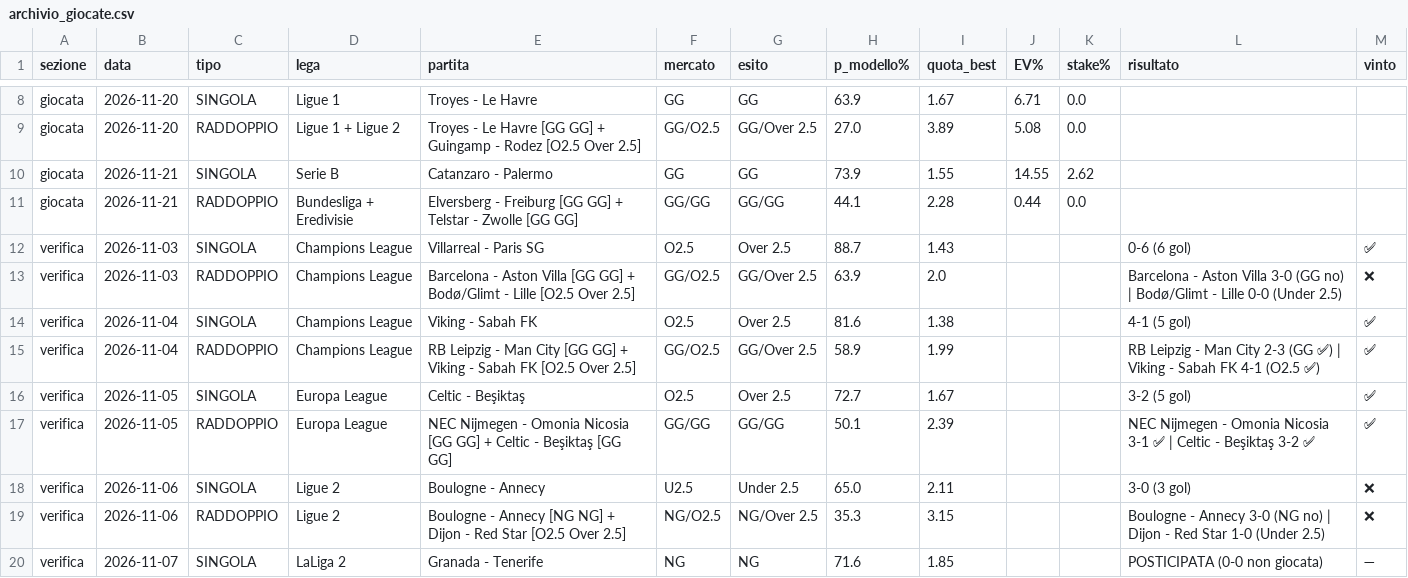
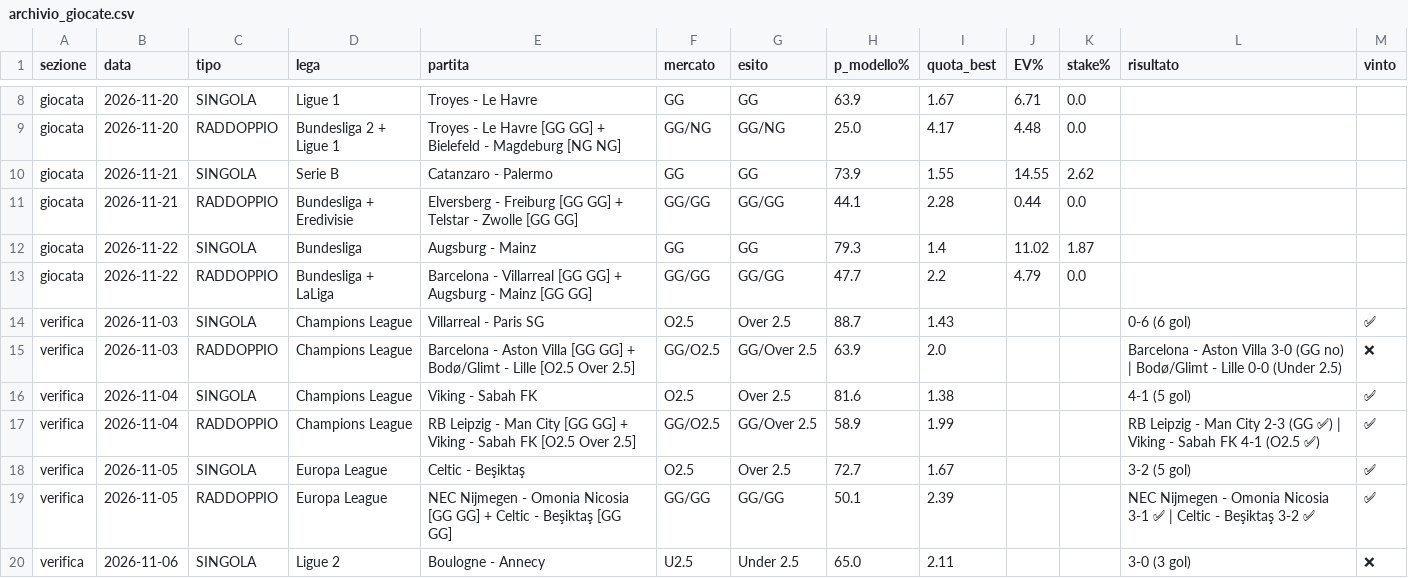
Before and after one commit to marianovigna95/predictor, a CSV file: site/archivio_giocate.csv, drawn as a sheet; only a part is shown, gaps mark what is left out; the shorter side is filled out with more unchanged rows; the diff covers the shown part only; the diff names each change by its address in the sheet, - before the commit and + after, or states it on an @@ line.

```diff
--- a/site/archivio_giocate.csv
+++ b/site/archivio_giocate.csv
-D9 (lega): Ligue 1 + Ligue 2
+D9 (lega): Bundesliga 2 + Ligue 1
-E9 (partita): …GG] + Guingamp - Rodez [O2.5 Over 2.5]
+E9 (partita): …GG] + Bielefeld - Magdeburg [NG NG]
-F9 (mercato): GG/O2.5
+F9 (mercato): GG/NG
-G9 (esito): GG/Over 2.5
+G9 (esito): GG/NG
-H9 (p_modello%): 27.0
+H9 (p_modello%): 25.0
-I9 (quota_best): 3.89
+I9 (quota_best): 4.17
-J9 (EV%): 5.08
+J9 (EV%): 4.48
+row 12: giocata | 2026-11-22 | SINGOLA | Bundesliga | Augsburg - Mainz | GG | GG | 79.3 | 1.4 | 11.02 | 1.87
+row 13: giocata | 2026-11-22 | RADDOPPIO | Bundesliga + LaLiga | Barcelona - Villarreal [GG GG] + Augsburg - Mainz [GG GG] | GG/GG | GG/GG | 47.7 | 2.2 | 4.79 | 0.0
```
Also changed, not shown: 30 edited cells elsewhere in this file, data/espn_check.csv, data/fixtures_intl.csv, 39 other files.
